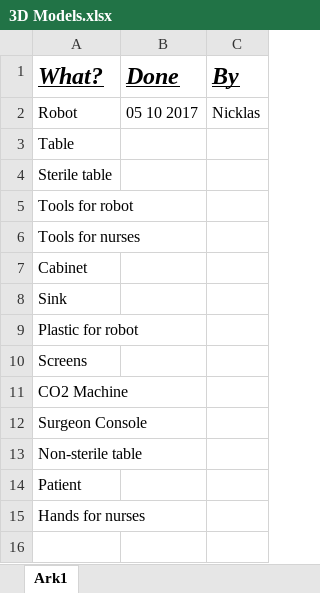
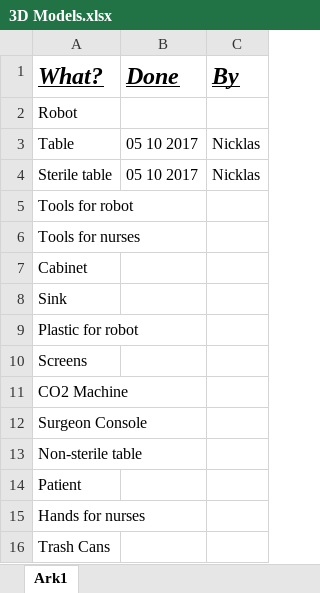
Before and after one commit to Nstjer14/surgeon_sim_vr, an Excel workbook: Project Work/3D models/3D Models.xlsx, sheet Ark1, drawn as a sheet; values as stored, in another font and other column widths than the file's, no borders; the diff names each change by its address in the sheet, - before the commit and + after, or states it on an @@ line.

```diff
--- a/Project Work/3D models/3D Models.xlsx (sheet Ark1)
+++ b/Project Work/3D models/3D Models.xlsx (sheet Ark1)
-B2 (Done): 05 10 2017
+B2 (Done): (empty)
-C2 (By): Nicklas
+C2 (By): (empty)
-B3:B4 (Done): (empty)
+B3:B4 (Done): 05 10 2017
-C3:C4 (By): (empty)
+C3:C4 (By): Nicklas
+row 16: Trash Cans
```
Also changed, not shown: 1 other file.
